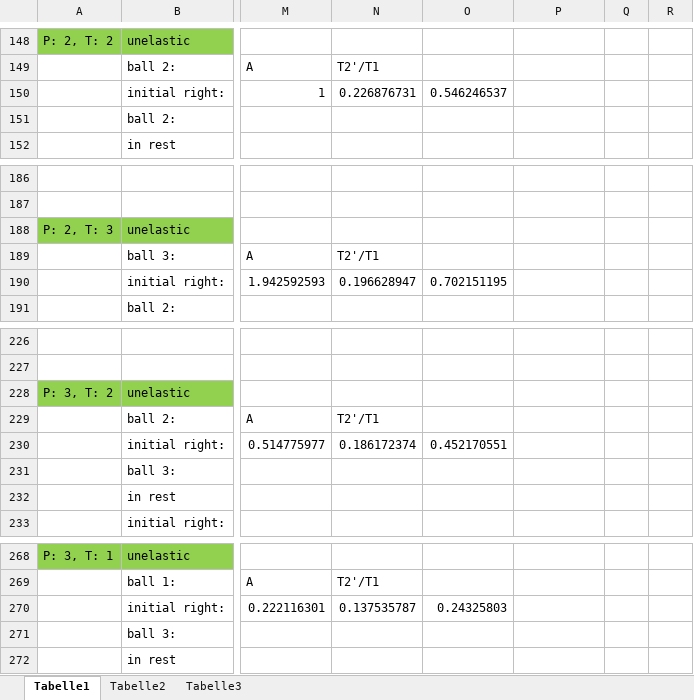
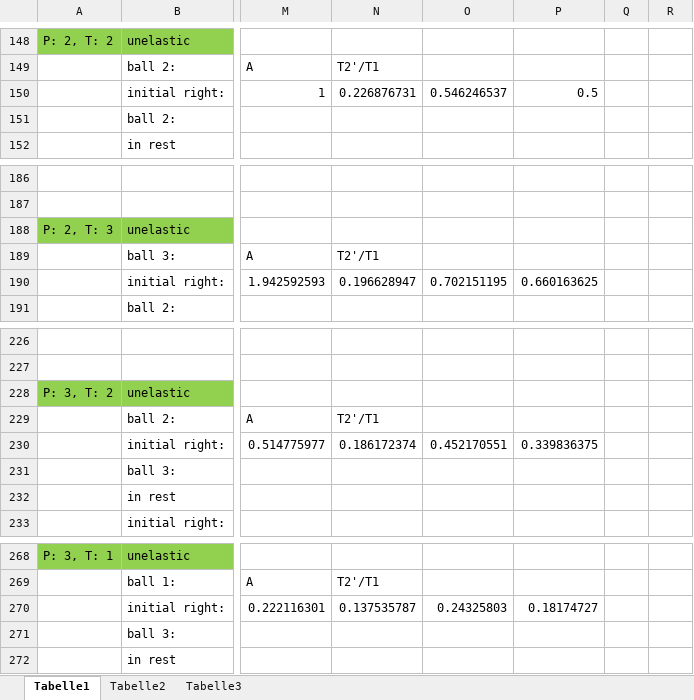
Before and after one commit to HappyEmu/physics-reports, an Excel workbook: exp3/data/values.xlsx, sheet Tabelle1, drawn as a sheet; only a part is shown, gaps mark what is left out; values as stored, in another font and other column widths than the file's, no borders; charts and pictures not drawn; the diff covers the shown part only; the diff names each change by its address in the sheet, - before the commit and + after, or states it on an @@ line.

```diff
--- a/exp3/data/values.xlsx (sheet Tabelle1)
+++ b/exp3/data/values.xlsx (sheet Tabelle1)
-P150: (empty)
+P150: 0.5
-P190: (empty)
+P190: 0.660163625
-P230: (empty)
+P230: 0.339836375
-P270: (empty)
+P270: 0.18174727
```
Also changed, not shown: 8 edited cells and cell formats elsewhere in this sheet, charts or pictures.
